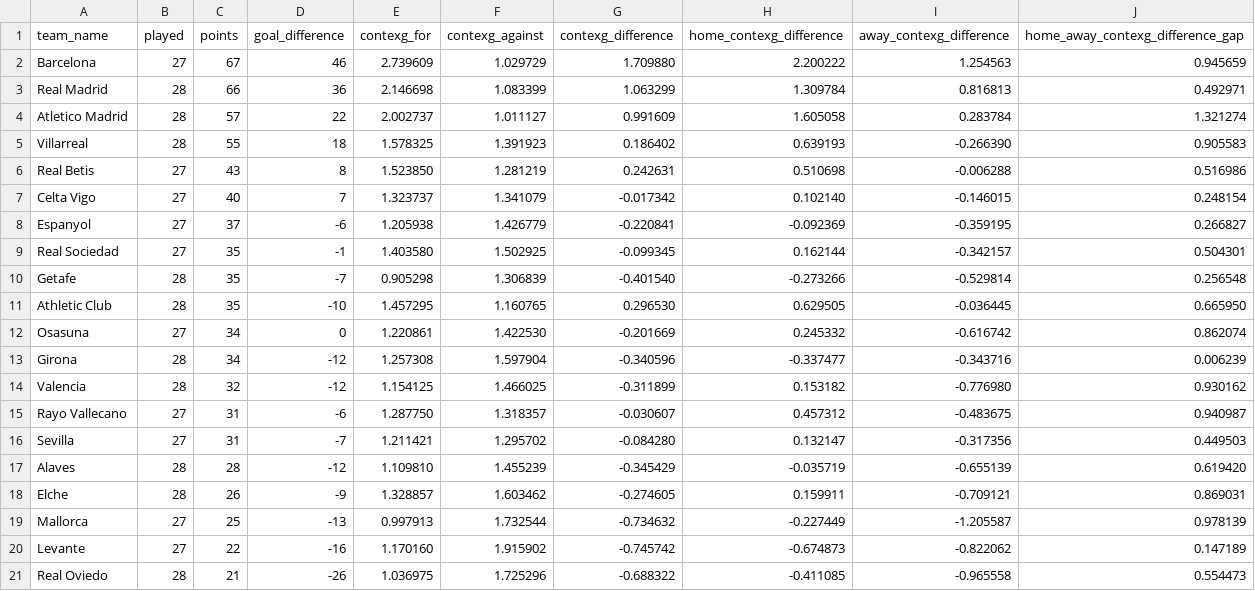
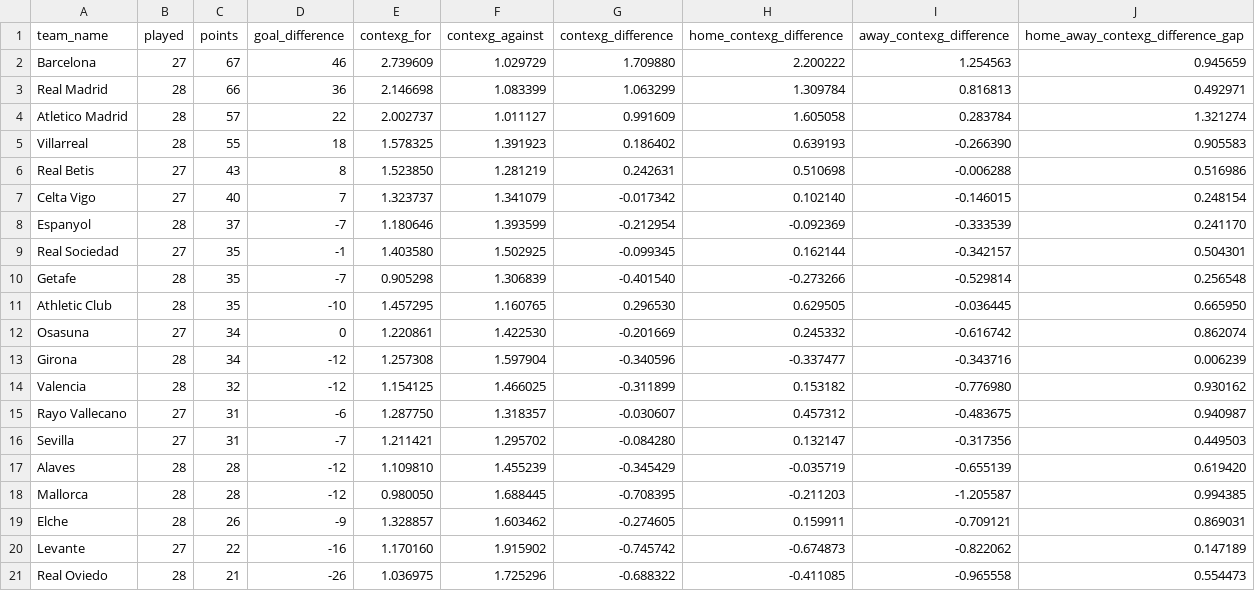
Before and after one commit to johnknightstats/johnknightstats.github.io, a CSV file: dashboards/contexg-league-tables/contexg_attack_defence_league_table_la_liga.csv, drawn as a sheet.

```diff
--- a/dashboards/contexg-league-tables/contexg_attack_defence_league_table_la_liga.csv
+++ b/dashboards/contexg-league-tables/contexg_attack_defence_league_table_la_liga.csv
@@ -7,3 +7,3 @@ Real Betis,27,43,8,1.523850,1.281219,0.242631,0.510698,-0.006288,0.516986
 Celta Vigo,27,40,7,1.323737,1.341079,-0.017342,0.102140,-0.146015,0.248154
-Espanyol,27,37,-6,1.205938,1.426779,-0.220841,-0.092369,-0.359195,0.266827
+Espanyol,28,37,-7,1.180646,1.393599,-0.212954,-0.092369,-0.333539,0.241170
 Real Sociedad,27,35,-1,1.403580,1.502925,-0.099345,0.162144,-0.342157,0.504301
@@ -17,4 +17,4 @@ Sevilla,27,31,-7,1.211421,1.295702,-0.084280,0.132147,-0.317356,0.449503
 Alaves,28,28,-12,1.109810,1.455239,-0.345429,-0.035719,-0.655139,0.619420
+Mallorca,28,28,-12,0.980050,1.688445,-0.708395,-0.211203,-1.205587,0.994385
 Elche,28,26,-9,1.328857,1.603462,-0.274605,0.159911,-0.709121,0.869031
-Mallorca,27,25,-13,0.997913,1.732544,-0.734632,-0.227449,-1.205587,0.978139
 Levante,27,22,-16,1.170160,1.915902,-0.745742,-0.674873,-0.822062,0.147189
```
Also changed, not shown: dashboards/contexg-league-tables/contexg_attack_defence_league_table_premier_league.csv, dashboards/contexg-league-tables/contexg_attack_defence_league_table_serie_a.csv, 3 other files.
